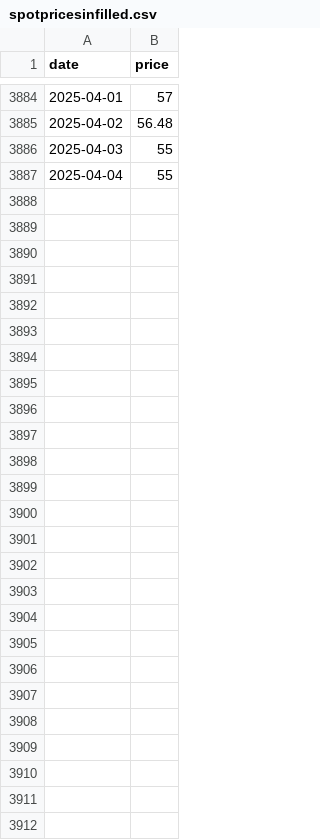
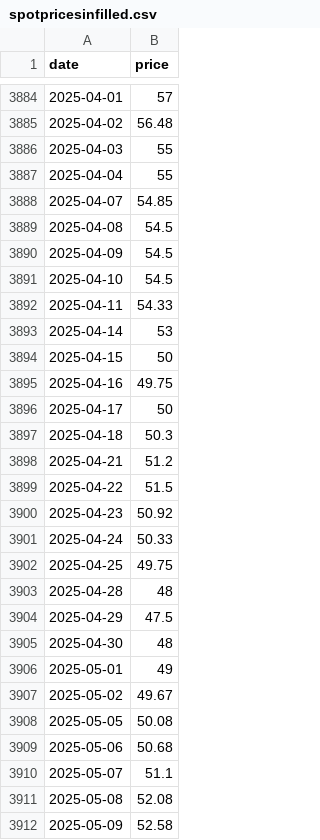
Before and after one commit to theecanmole/nzu, a CSV file: spotpricesinfilled.csv, drawn as a sheet; only a part is shown, gaps mark what is left out; the diff names each change by its address in the sheet, - before the commit and + after, or states it on an @@ line.

```diff
--- a/spotpricesinfilled.csv
+++ b/spotpricesinfilled.csv
+row 3888: 2025-04-07 | 54.85
+row 3889: 2025-04-08 | 54.5
+row 3890: 2025-04-09 | 54.5
+row 3891: 2025-04-10 | 54.5
+row 3892: 2025-04-11 | 54.33
+row 3893: 2025-04-14 | 53
+row 3894: 2025-04-15 | 50
+row 3895: 2025-04-16 | 49.75
+row 3896: 2025-04-17 | 50
+row 3897: 2025-04-18 | 50.3
+row 3898: 2025-04-21 | 51.2
+row 3899: 2025-04-22 | 51.5
+row 3900: 2025-04-23 | 50.92
+row 3901: 2025-04-24 | 50.33
+row 3902: 2025-04-25 | 49.75
+row 3903: 2025-04-28 | 48
+row 3904: 2025-04-29 | 47.5
+row 3905: 2025-04-30 | 48
+row 3906: 2025-05-01 | 49
+row 3907: 2025-05-02 | 49.67
+row 3908: 2025-05-05 | 50.08
+row 3909: 2025-05-06 | 50.68
+row 3910: 2025-05-07 | 51.1
+row 3911: 2025-05-08 | 52.08
+row 3912: 2025-05-09 | 52.58
```
Also changed, not shown: nzu-edited-raw-prices-data.csv, spotprices.csv, 9 other files.
